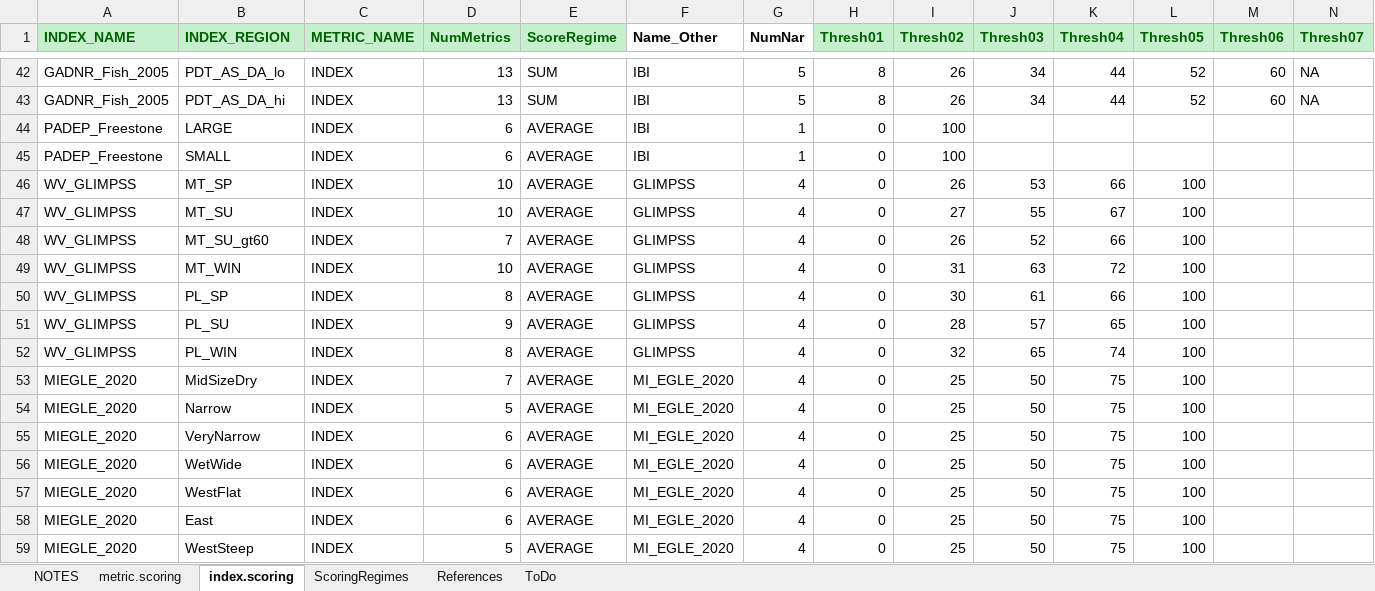
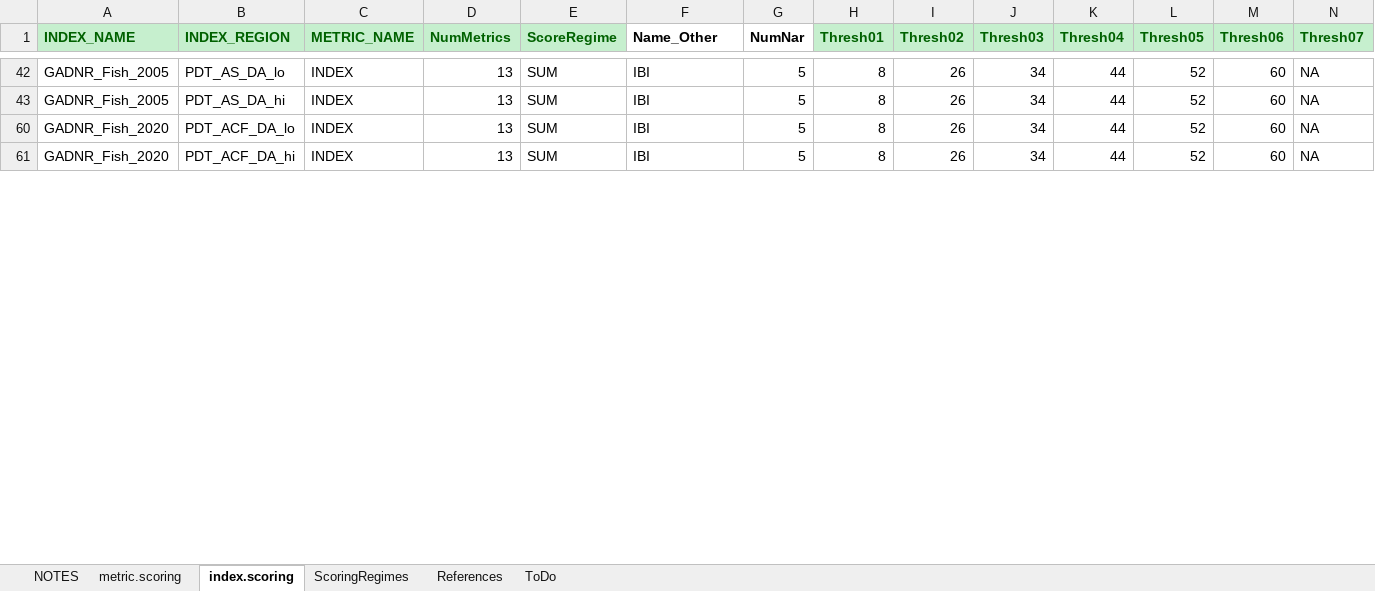
Before and after one commit to leppott/BioMonTools, an Excel workbook: inst/extdata/MetricScoring.xlsx, sheet index.scoring, drawn as a sheet; only a part is shown, gaps mark what is left out; values as stored, in another font and other column widths than the file's, no borders; removed rows and columns are numbered as before the commit, all else as after; rows hold the shown columns only; the diff covers the shown part only; the diff names each change by its address in the sheet, - before the commit and + after, or states it on an @@ line.

Commit message:
v0.5.0.9008
  - MetricScoring.xlsx
      - Update GADNR\_Fish\_2020, Issue #3

```diff
--- a/inst/extdata/MetricScoring.xlsx (sheet index.scoring)
+++ b/inst/extdata/MetricScoring.xlsx (sheet index.scoring)
@@ row 44 hidden: PADEP_Freestone | LARGE | INDEX | 6 | AVERAGE | IBI | 1 | 0 | 100 @@
@@ row 45 hidden: PADEP_Freestone | SMALL | INDEX | 6 | AVERAGE | IBI | 1 | 0 | 100 @@
@@ row 46 hidden: WV_GLIMPSS | MT_SP | INDEX | 10 | AVERAGE | GLIMPSS | 4 | 0 | 26 | 53 | 66 | 100 @@
@@ row 47 hidden: WV_GLIMPSS | MT_SU | INDEX | 10 | AVERAGE | GLIMPSS | 4 | 0 | 27 | 55 | 67 | 100 @@
@@ row 48 hidden: WV_GLIMPSS | MT_SU_gt60 | INDEX | 7 | AVERAGE | GLIMPSS | 4 | 0 | 26 | 52 | 66 | 100 @@
@@ row 49 hidden: WV_GLIMPSS | MT_WIN | INDEX | 10 | AVERAGE | GLIMPSS | 4 | 0 | 31 | 63 | 72 | 100 @@
@@ row 50 hidden: WV_GLIMPSS | PL_SP | INDEX | 8 | AVERAGE | GLIMPSS | 4 | 0 | 30 | 61 | 66 | 100 @@
@@ row 51 hidden: WV_GLIMPSS | PL_SU | INDEX | 9 | AVERAGE | GLIMPSS | 4 | 0 | 28 | 57 | 65 | 100 @@
@@ row 52 hidden: WV_GLIMPSS | PL_WIN | INDEX | 8 | AVERAGE | GLIMPSS | 4 | 0 | 32 | 65 | 74 | 100 @@
@@ row 53 hidden: MIEGLE_2020 | MidSizeDry | INDEX | 7 | AVERAGE | MI_EGLE_2020 | 4 | 0 | 25 | 50 | 75 | 100 @@
@@ row 54 hidden: MIEGLE_2020 | Narrow | INDEX | 5 | AVERAGE | MI_EGLE_2020 | 4 | 0 | 25 | 50 | 75 | 100 @@
@@ row 55 hidden: MIEGLE_2020 | VeryNarrow | INDEX | 6 | AVERAGE | MI_EGLE_2020 | 4 | 0 | 25 | 50 | 75 | 100 @@
@@ row 56 hidden: MIEGLE_2020 | WetWide | INDEX | 6 | AVERAGE | MI_EGLE_2020 | 4 | 0 | 25 | 50 | 75 | 100 @@
@@ row 57 hidden: MIEGLE_2020 | WestFlat | INDEX | 6 | AVERAGE | MI_EGLE_2020 | 4 | 0 | 25 | 50 | 75 | 100 @@
@@ row 58 hidden: MIEGLE_2020 | East | INDEX | 6 | AVERAGE | MI_EGLE_2020 | 4 | 0 | 25 | 50 | 75 | 100 @@
@@ row 59 hidden: MIEGLE_2020 | WestSteep | INDEX | 5 | AVERAGE | MI_EGLE_2020 | 4 | 0 | 25 | 50 | 75 | 100 @@
+row 60: GADNR_Fish_2020 | PDT_ACF_DA_lo | INDEX | 13 | SUM | IBI | 5 | 8 | 26 | 34 | 44 | 52 | 60 | NA
+row 61: GADNR_Fish_2020 | PDT_ACF_DA_hi | INDEX | 13 | SUM | IBI | 5 | 8 | 26 | 34 | 44 | 52 | 60 | NA
```
Also changed, not shown: 4 added rows and 33 hidden or unhidden rows elsewhere in this sheet, sheet metric.scoring, sheet NOTES, 4 other files.
